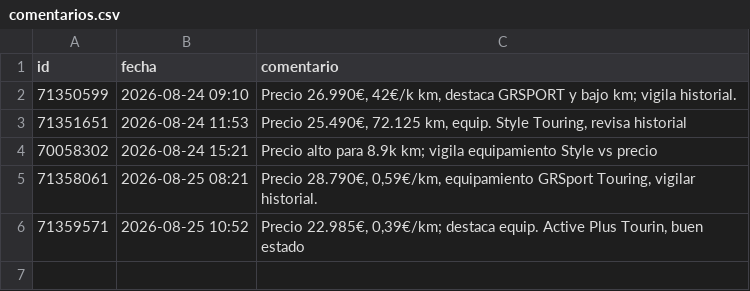
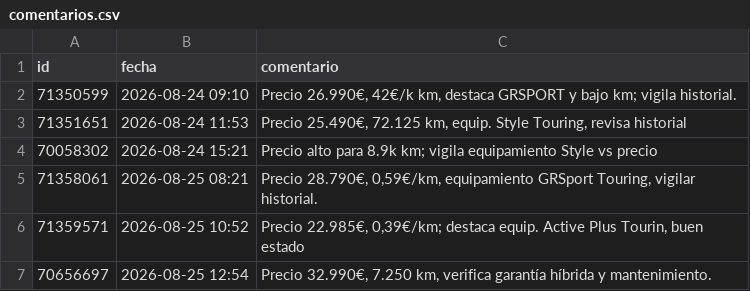
Before and after one commit to Over84sp/coches-corolla, a CSV file: .data/comentarios.csv, drawn as a sheet.

```diff
--- a/.data/comentarios.csv
+++ b/.data/comentarios.csv
@@ -6 +6,2 @@ id,fecha,comentario
 71359571,2026-08-25 10:52,"Precio 22.985€, 0,39€/km; destaca equip. Active Plus Tourin, buen estado"
+70656697,2026-08-25 12:54,"Precio 32.990€, 7.250 km, verifica garantía híbrida y mantenimiento."
```
Also changed, not shown: .data/anuncios.csv, .data/estado_log.csv, 8 other files.
